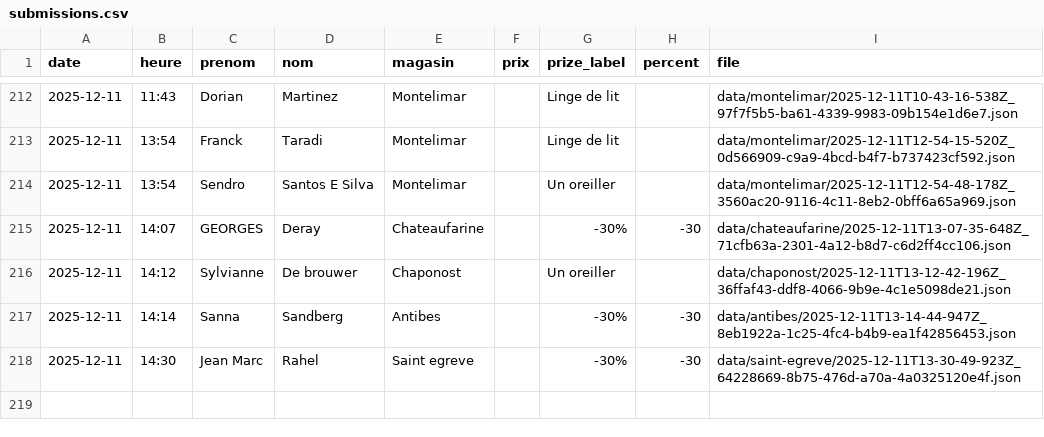
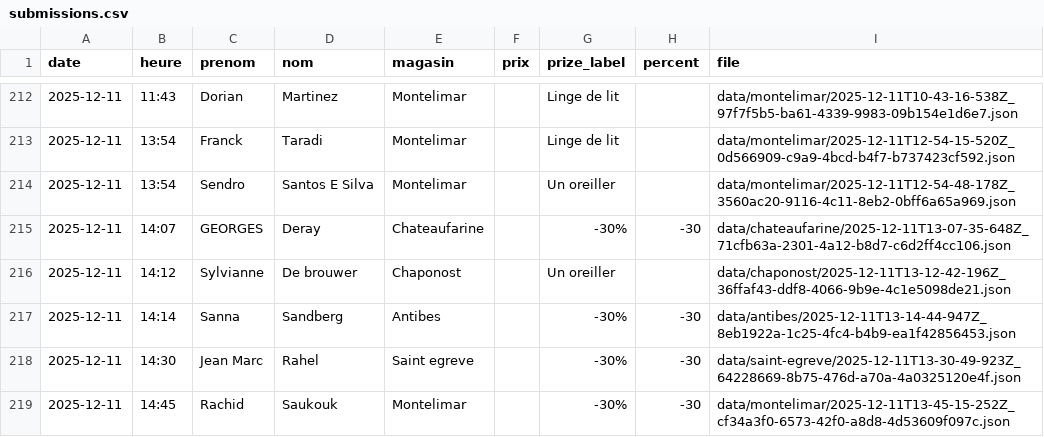
Before and after one commit to parmaktdm/Roue-de-Maliterie-2, a CSV file: data/submissions.csv, drawn as a sheet; only a part is shown, gaps mark what is left out.

Commit message:
Append data/submissions.csv

```diff
--- a/data/submissions.csv
+++ b/data/submissions.csv
@@ -218 +218,2 @@ date,heure,prenom,nom,magasin,prix,prize_label,percent,file
 2025-12-11,14:30,Jean Marc,Rahel,Saint egreve,,-30%,-30,data/saint-egreve/2025-12-11T13-30-49-923Z_64228669-8b75-476d-a70a-4a0325120e4f.json
+2025-12-11,14:45,Rachid,Saukouk,Montelimar,,-30%,-30,data/montelimar/2025-12-11T13-45-15-252Z_cf34a3f0-6573-42f0-a8d8-4d53609f097c.json
```
